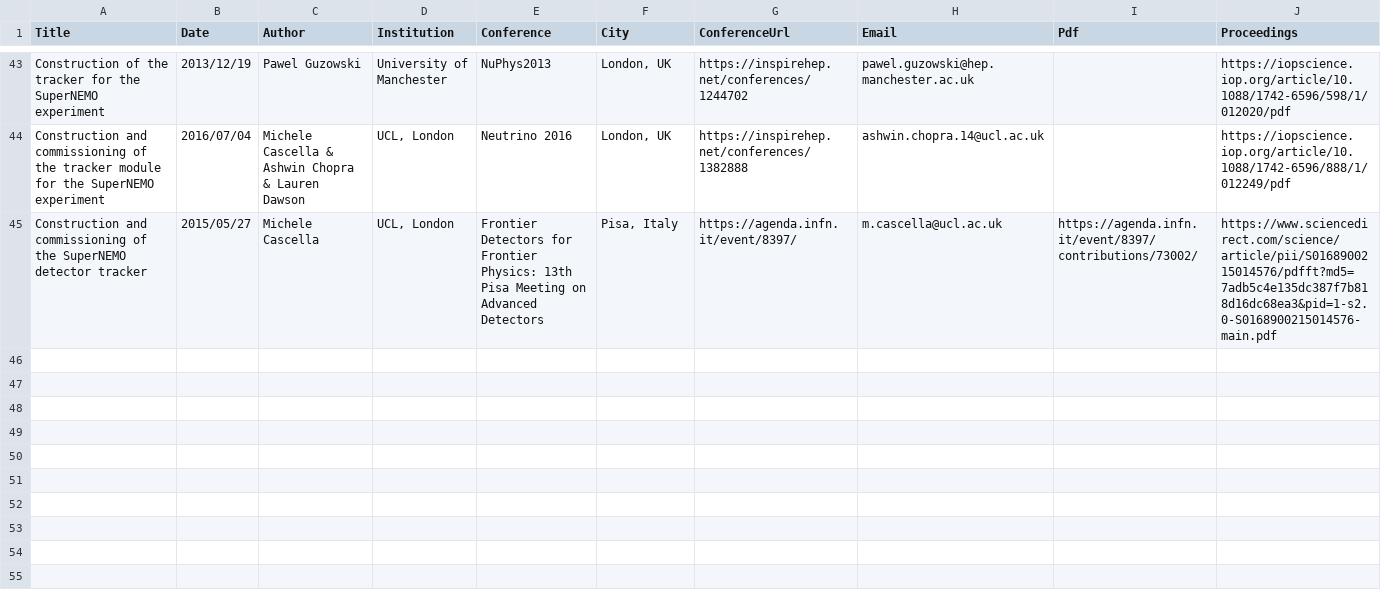
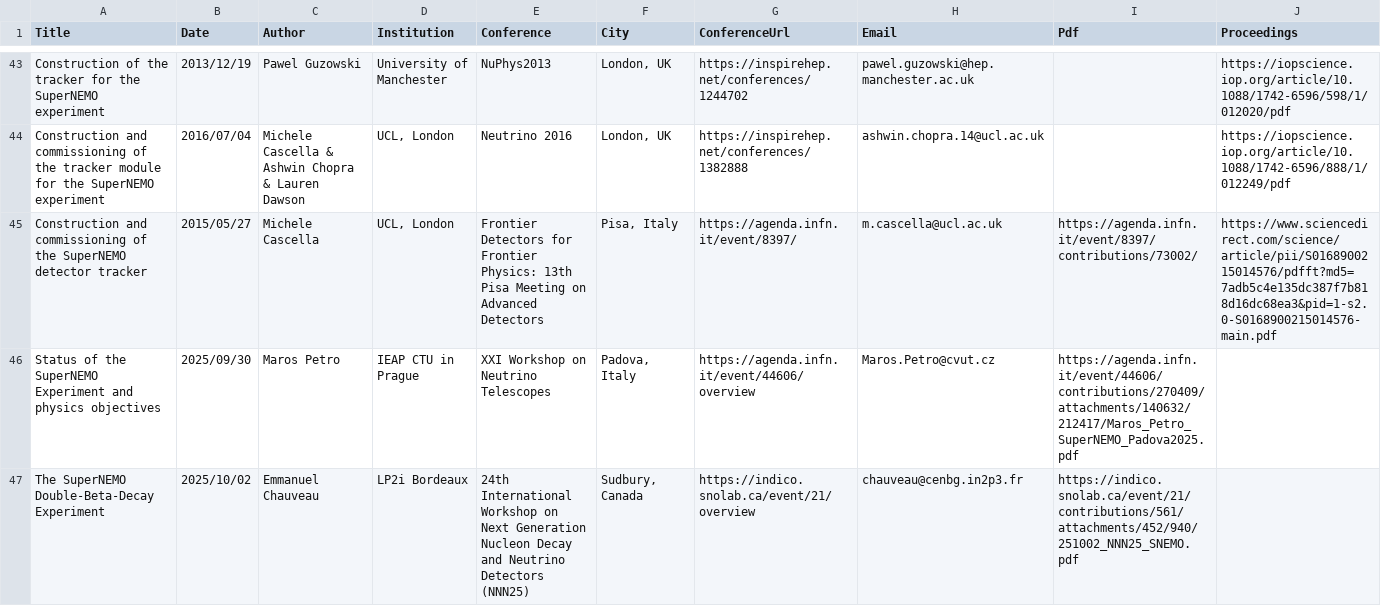
Before and after one commit to SuperNEMO-DBD/SuperNEMO-DBD.github.io, a CSV file: _data/talks.csv, drawn as a sheet; only a part is shown, gaps mark what is left out.

Commit message:
Maros and Manu talks
Also removed conferences that already happened

```diff
--- a/_data/talks.csv
+++ b/_data/talks.csv
@@ -45 +45,3 @@ Construction and commissioning of the tracker module for the SuperNEMO experimen
 Construction and commissioning of the SuperNEMO detector tracker,2015/05/27,Michele Cascella,"UCL, London","Frontier Detectors for Frontier Physics: 13th Pisa Meeting on Advanced Detectors","Pisa, Italy",https://agenda.infn.it/event/8397/,m.cascella@ucl.ac.uk,https://agenda.infn.it/event/8397/contributions/73002/,https://www.sciencedirect.com/science/article/pii/S0168900215014576/pdfft?md5=7adb5c4e135dc387f7b818d16dc68ea3&pid=1-s2.0-S0168900215014576-main.pdf
+Status of the SuperNEMO Experiment and physics objectives,2025/09/30,Maros Petro,IEAP CTU in Prague,XXI Workshop on Neutrino Telescopes,"Padova, Italy",https://agenda.infn.it/event/44606/overview,Maros.Petro@cvut.cz,https://agenda.infn.it/event/44606/contributions/270409/attachments/140632/212417/Maros_Petro_SuperNEMO_Padova2025.pdf
+The SuperNEMO Double-Beta-Decay Experiment,2025/10/02,Emmanuel Chauveau, LP2i Bordeaux,24th International Workshop on Next Generation Nucleon Decay and Neutrino Detectors (NNN25),"Sudbury, Canada",https://indico.snolab.ca/event/21/overview,chauveau@cenbg.in2p3.fr,https://indico.snolab.ca/event/21/contributions/561/attachments/452/940/251002_NNN25_SNEMO.pdf
```
Also changed, not shown: _data/conferences.csv.
